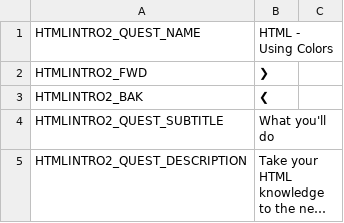
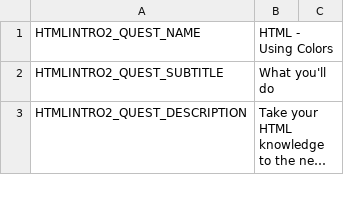
Before and after one commit to endlessm/clubhouse, a CSV file: data/quests_strings/htmlintro2.csv, drawn as a sheet; only a part is shown; long unchanged cells end in …; the diff names each change by its address in the sheet, - before the commit and + after, or states it on an @@ line.

```diff
--- a/data/quests_strings/htmlintro2.csv
+++ b/data/quests_strings/htmlintro2.csv
-row 2: HTMLINTRO2_FWD | ❯
-row 3: HTMLINTRO2_BAK | ❮
```
Also changed, not shown: data/quests_strings/htmlintro1.csv, data/quests_strings/htmlintro3.csv, 4 other files.
